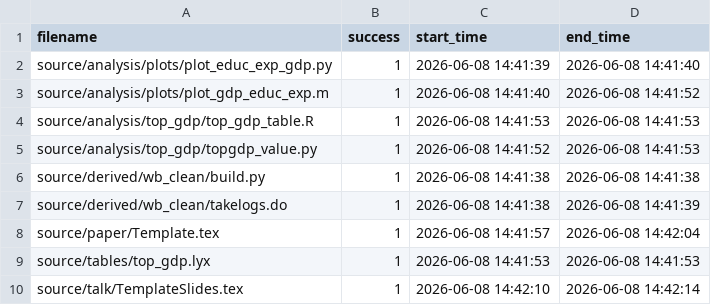
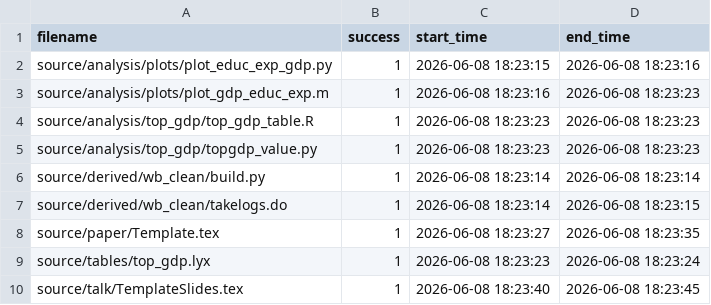
Before and after one commit to JMSLab/Template, a CSV file: output/run.csv, drawn as a sheet.

```diff
--- a/output/run.csv
+++ b/output/run.csv
@@ -1,10 +1,10 @@
 filename,success,start_time,end_time
-source/analysis/plots/plot_educ_exp_gdp.py,1,2026-06-08 14:41:39,2026-06-08 14:41:40
-source/analysis/plots/plot_gdp_educ_exp.m,1,2026-06-08 14:41:40,2026-06-08 14:41:52
-source/analysis/top_gdp/top_gdp_table.R,1,2026-06-08 14:41:53,2026-06-08 14:41:53
-source/analysis/top_gdp/topgdp_value.py,1,2026-06-08 14:41:52,2026-06-08 14:41:53
-source/derived/wb_clean/build.py,1,2026-06-08 14:41:38,2026-06-08 14:41:38
-source/derived/wb_clean/takelogs.do,1,2026-06-08 14:41:38,2026-06-08 14:41:39
-source/paper/Template.tex,1,2026-06-08 14:41:57,2026-06-08 14:42:04
-source/tables/top_gdp.lyx,1,2026-06-08 14:41:53,2026-06-08 14:41:53
-source/talk/TemplateSlides.tex,1,2026-06-08 14:42:10,2026-06-08 14:42:14
+source/analysis/plots/plot_educ_exp_gdp.py,1,2026-06-08 18:23:15,2026-06-08 18:23:16
+source/analysis/plots/plot_gdp_educ_exp.m,1,2026-06-08 18:23:16,2026-06-08 18:23:23
+source/analysis/top_gdp/top_gdp_table.R,1,2026-06-08 18:23:23,2026-06-08 18:23:23
+source/analysis/top_gdp/topgdp_value.py,1,2026-06-08 18:23:23,2026-06-08 18:23:23
+source/derived/wb_clean/build.py,1,2026-06-08 18:23:14,2026-06-08 18:23:14
+source/derived/wb_clean/takelogs.do,1,2026-06-08 18:23:14,2026-06-08 18:23:15
+source/paper/Template.tex,1,2026-06-08 18:23:27,2026-06-08 18:23:35
+source/tables/top_gdp.lyx,1,2026-06-08 18:23:23,2026-06-08 18:23:24
+source/talk/TemplateSlides.tex,1,2026-06-08 18:23:40,2026-06-08 18:23:45
```
Also changed, not shown: 6 other files.
